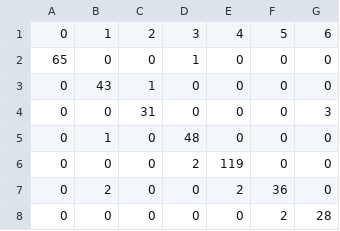
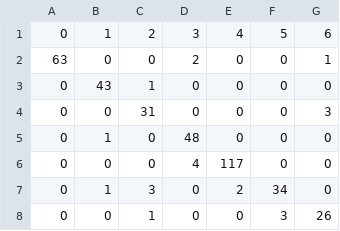
Before and after one commit to AIoT-MLSys-Lab/FedAIoT, a CSV file: confusion_matrices/conf_ut_har.csv, drawn as a sheet.

```diff
--- a/confusion_matrices/conf_ut_har.csv
+++ b/confusion_matrices/conf_ut_har.csv
@@ -1,3 +1,3 @@
 "0","1","2","3","4","5","6"
-"65","0","0","1","0","0","0"
+"63","0","0","2","0","0","1"
 "0","43","1","0","0","0","0"
@@ -5,4 +5,4 @@
 "0","1","0","48","0","0","0"
-"0","0","0","2","119","0","0"
-"0","2","0","0","2","36","0"
-"0","0","0","0","0","2","28"
+"0","0","0","4","117","0","0"
+"0","1","3","0","2","34","0"
+"0","0","1","0","0","3","26"
```
Also changed, not shown: 1 other file.
